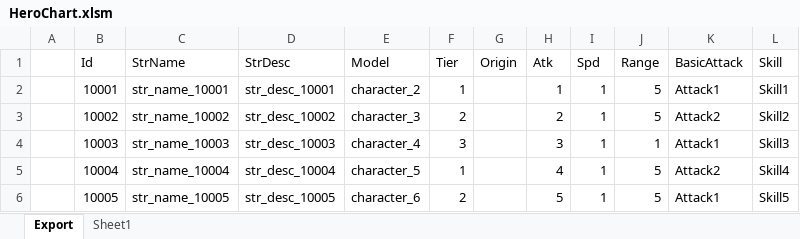
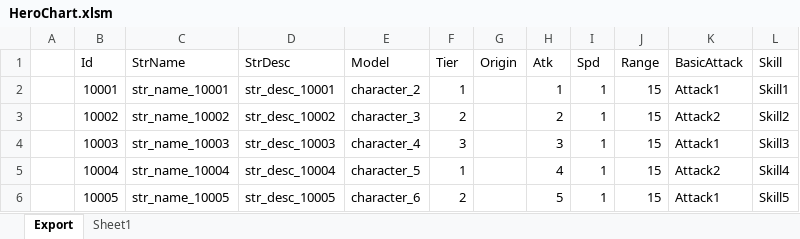
Before and after one commit to BlindBullet/ProjectDF, an Excel workbook: Assets/DataTables~/HeroChart.xlsm, sheet Export, drawn as a sheet; values as stored, in another font and other column widths than the file's, no borders; charts and pictures not drawn; the diff names each change by its address in the sheet, - before the commit and + after, or states it on an @@ line.

```diff
--- a/Assets/DataTables~/HeroChart.xlsm (sheet Export)
+++ b/Assets/DataTables~/HeroChart.xlsm (sheet Export)
-J2:J3 (Range): 5
+J2:J3 (Range): 15
-J4 (Range): 1
+J4 (Range): 15
-J5:J6 (Range): 5
+J5:J6 (Range): 15
```
Also changed, not shown: charts or pictures, 20 other files.
